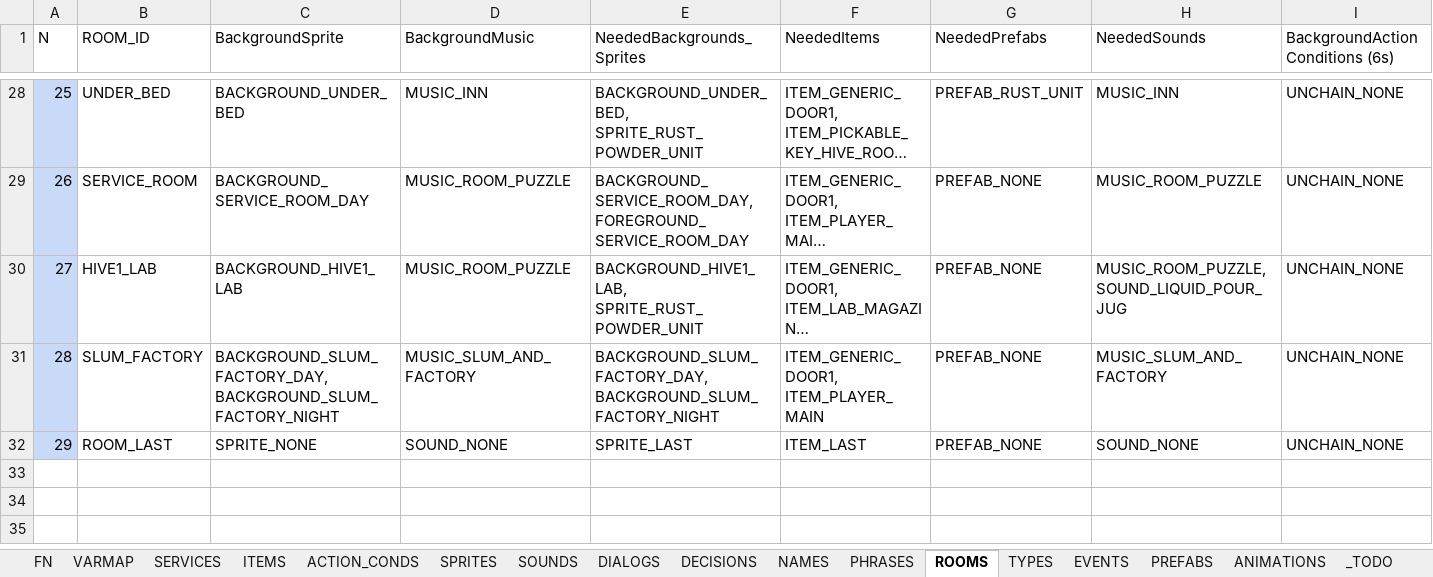
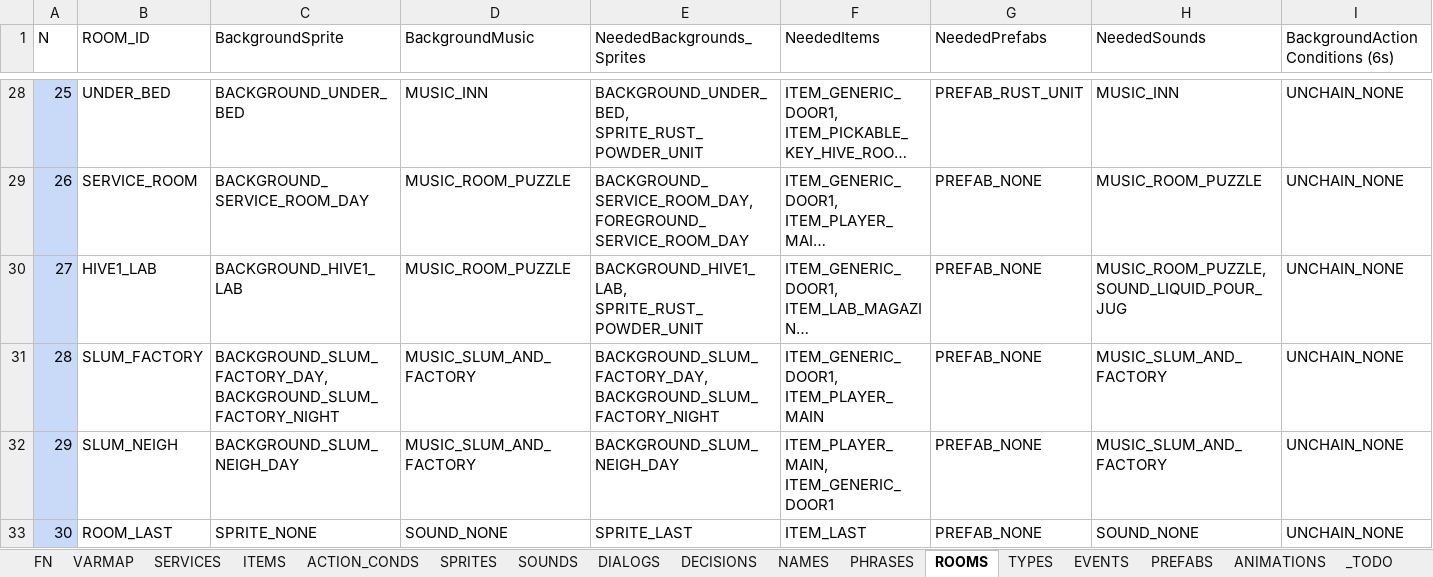
Before and after one commit to ivor4/Goblins3_AnotherQuest, an Excel workbook: VARMAP_Generator/VARMAP.xlsx, sheet ROOMS, drawn as a sheet; only a part is shown, gaps mark what is left out; long unchanged cells end in …; values as stored, in another font and other column widths than the file's, no borders; charts and pictures and table styles not drawn; addresses are those after the commit; rows hold the shown columns only; the diff names each change by its address in the sheet, - before the commit and + after, or states it on an @@ line.

Commit message:
Adding Slum Neighborhood

```diff
--- a/VARMAP_Generator/VARMAP.xlsx (sheet ROOMS)
+++ b/VARMAP_Generator/VARMAP.xlsx (sheet ROOMS)
+row 32: 29 | SLUM_NEIGH | BACKGROUND_SLUM_NEIGH_DAY | MUSIC_SLUM_AND_FACTORY | BACKGROUND_SLUM_NEIGH_DAY | ITEM_PLAYER_MAIN, ITEM_GENERIC_DOOR1 | PREFAB_NONE | MUSIC_SLUM_AND_FACTORY | UNCHAIN_NONE
@@ column A (N) renumbered from row 33 down @@
```
Also changed, not shown: sheet SPRITES, 24 other files.
